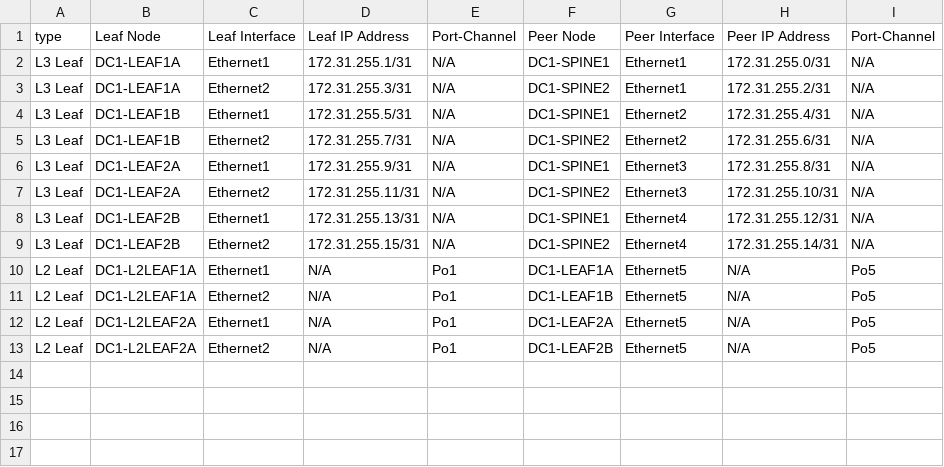
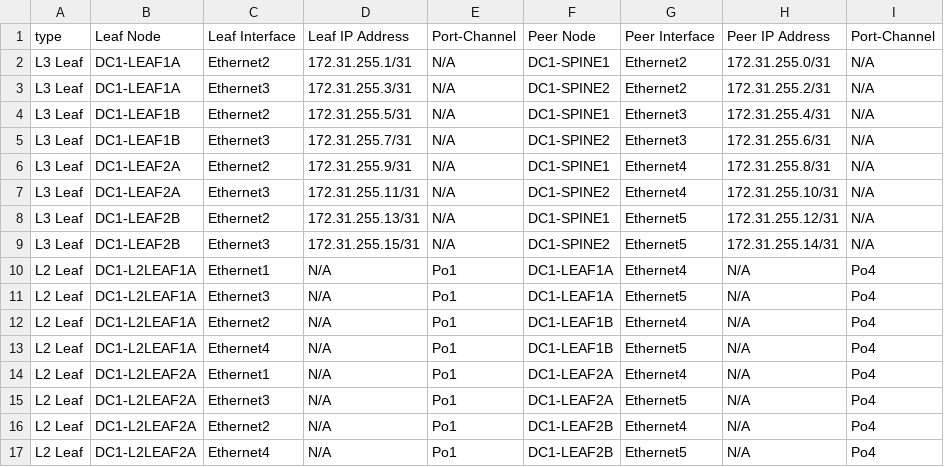
Before and after one commit to arista-netdevops-community/atd-avd, a CSV file: inventory/documentation/DC1_FABRIC/DC1_FABRIC-p2p-links.csv, drawn as a sheet.

```diff
--- a/inventory/documentation/DC1_FABRIC/DC1_FABRIC-p2p-links.csv
+++ b/inventory/documentation/DC1_FABRIC/DC1_FABRIC-p2p-links.csv
@@ -1,13 +1,17 @@
 type, Leaf Node,Leaf Interface,Leaf IP Address,Port-Channel,Peer Node,Peer Interface,Peer IP Address,Port-Channel
-L3 Leaf,DC1-LEAF1A,Ethernet1,172.31.255.1/31,N/A,DC1-SPINE1,Ethernet1,172.31.255.0/31,N/A
-L3 Leaf,DC1-LEAF1A,Ethernet2,172.31.255.3/31,N/A,DC1-SPINE2,Ethernet1,172.31.255.2/31,N/A
-L3 Leaf,DC1-LEAF1B,Ethernet1,172.31.255.5/31,N/A,DC1-SPINE1,Ethernet2,172.31.255.4/31,N/A
-L3 Leaf,DC1-LEAF1B,Ethernet2,172.31.255.7/31,N/A,DC1-SPINE2,Ethernet2,172.31.255.6/31,N/A
-L3 Leaf,DC1-LEAF2A,Ethernet1,172.31.255.9/31,N/A,DC1-SPINE1,Ethernet3,172.31.255.8/31,N/A
-L3 Leaf,DC1-LEAF2A,Ethernet2,172.31.255.11/31,N/A,DC1-SPINE2,Ethernet3,172.31.255.10/31,N/A
-L3 Leaf,DC1-LEAF2B,Ethernet1,172.31.255.13/31,N/A,DC1-SPINE1,Ethernet4,172.31.255.12/31,N/A
-L3 Leaf,DC1-LEAF2B,Ethernet2,172.31.255.15/31,N/A,DC1-SPINE2,Ethernet4,172.31.255.14/31,N/A
-L2 Leaf,DC1-L2LEAF1A,Ethernet1,N/A,Po1,DC1-LEAF1A,Ethernet5,N/A,Po5
-L2 Leaf,DC1-L2LEAF1A,Ethernet2,N/A,Po1,DC1-LEAF1B,Ethernet5,N/A,Po5
-L2 Leaf,DC1-L2LEAF2A,Ethernet1,N/A,Po1,DC1-LEAF2A,Ethernet5,N/A,Po5
-L2 Leaf,DC1-L2LEAF2A,Ethernet2,N/A,Po1,DC1-LEAF2B,Ethernet5,N/A,Po5
+L3 Leaf,DC1-LEAF1A,Ethernet2,172.31.255.1/31,N/A,DC1-SPINE1,Ethernet2,172.31.255.0/31,N/A
+L3 Leaf,DC1-LEAF1A,Ethernet3,172.31.255.3/31,N/A,DC1-SPINE2,Ethernet2,172.31.255.2/31,N/A
+L3 Leaf,DC1-LEAF1B,Ethernet2,172.31.255.5/31,N/A,DC1-SPINE1,Ethernet3,172.31.255.4/31,N/A
+L3 Leaf,DC1-LEAF1B,Ethernet3,172.31.255.7/31,N/A,DC1-SPINE2,Ethernet3,172.31.255.6/31,N/A
+L3 Leaf,DC1-LEAF2A,Ethernet2,172.31.255.9/31,N/A,DC1-SPINE1,Ethernet4,172.31.255.8/31,N/A
+L3 Leaf,DC1-LEAF2A,Ethernet3,172.31.255.11/31,N/A,DC1-SPINE2,Ethernet4,172.31.255.10/31,N/A
+L3 Leaf,DC1-LEAF2B,Ethernet2,172.31.255.13/31,N/A,DC1-SPINE1,Ethernet5,172.31.255.12/31,N/A
+L3 Leaf,DC1-LEAF2B,Ethernet3,172.31.255.15/31,N/A,DC1-SPINE2,Ethernet5,172.31.255.14/31,N/A
+L2 Leaf,DC1-L2LEAF1A,Ethernet1,N/A,Po1,DC1-LEAF1A,Ethernet4,N/A,Po4
+L2 Leaf,DC1-L2LEAF1A,Ethernet3,N/A,Po1,DC1-LEAF1A,Ethernet5,N/A,Po4
+L2 Leaf,DC1-L2LEAF1A,Ethernet2,N/A,Po1,DC1-LEAF1B,Ethernet4,N/A,Po4
+L2 Leaf,DC1-L2LEAF1A,Ethernet4,N/A,Po1,DC1-LEAF1B,Ethernet5,N/A,Po4
+L2 Leaf,DC1-L2LEAF2A,Ethernet1,N/A,Po1,DC1-LEAF2A,Ethernet4,N/A,Po4
+L2 Leaf,DC1-L2LEAF2A,Ethernet3,N/A,Po1,DC1-LEAF2A,Ethernet5,N/A,Po4
+L2 Leaf,DC1-L2LEAF2A,Ethernet2,N/A,Po1,DC1-LEAF2B,Ethernet4,N/A,Po4
+L2 Leaf,DC1-L2LEAF2A,Ethernet4,N/A,Po1,DC1-LEAF2B,Ethernet5,N/A,Po4
```
Also changed, not shown: inventory/documentation/DC1_FABRIC/DC1_FABRIC-topology.csv, 27 other files.
